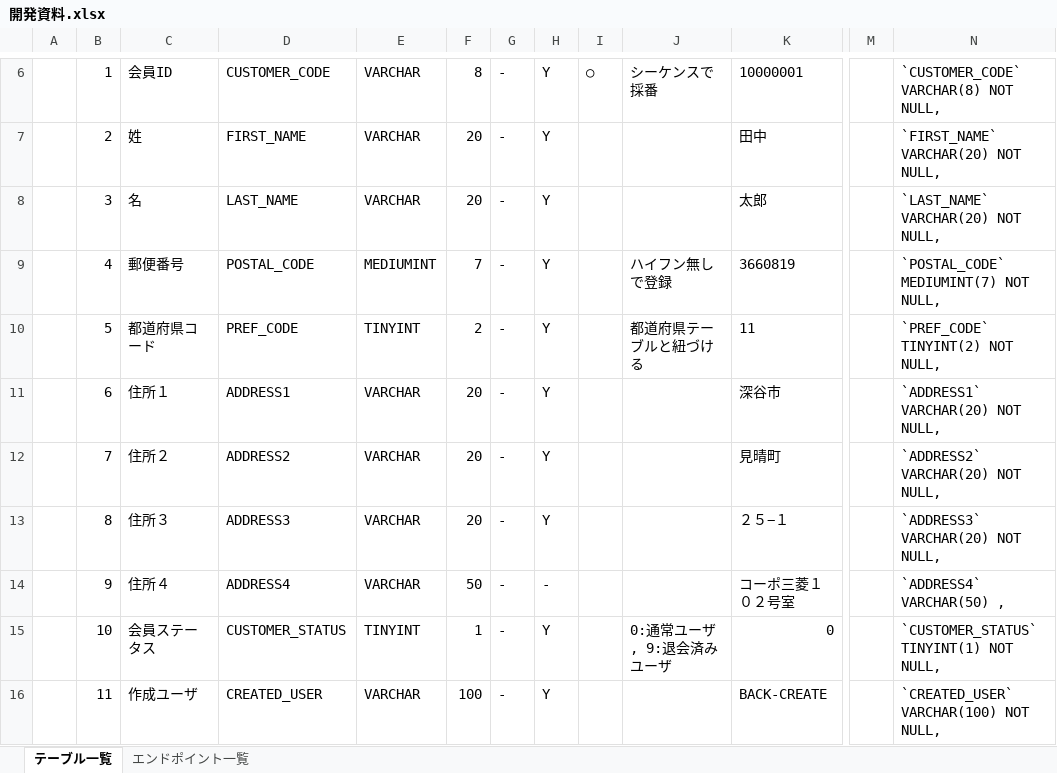
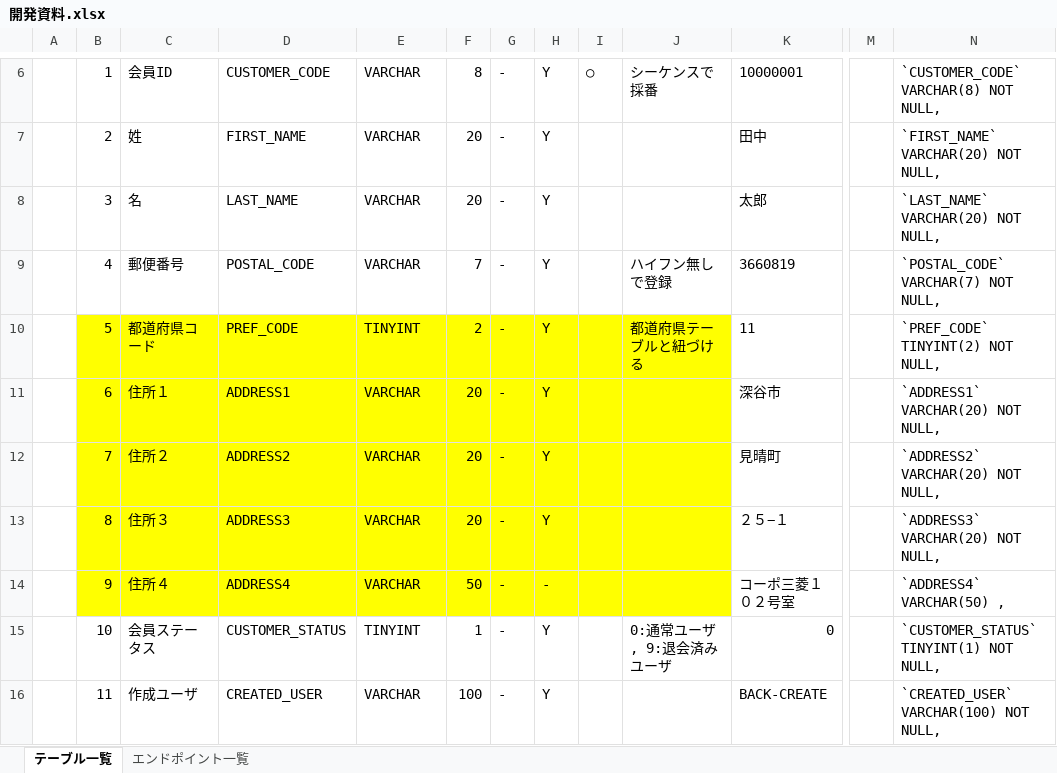
Before and after one commit to shuntae/springboot_springthymeleaf_sample, an Excel workbook: 開発資料.xlsx, sheet テーブル一覧, drawn as a sheet; only a part is shown, gaps mark what is left out; values as stored, in another font and other column widths than the file's, no borders; the diff names each change by its address in the sheet, - before the commit and + after, or states it on an @@ line.

```diff
--- a/開発資料.xlsx (sheet テーブル一覧)
+++ b/開発資料.xlsx (sheet テーブル一覧)
-E9: MEDIUMINT
+E9: VARCHAR
-N9: `POSTAL_CODE` MEDIUMINT(7) NOT NULL,
+N9: `POSTAL_CODE` VARCHAR(7) NOT NULL,
-B10:J14 fill: none
+B10:J14 fill: #FFFF00
```
Also changed, not shown: 11 other files.
